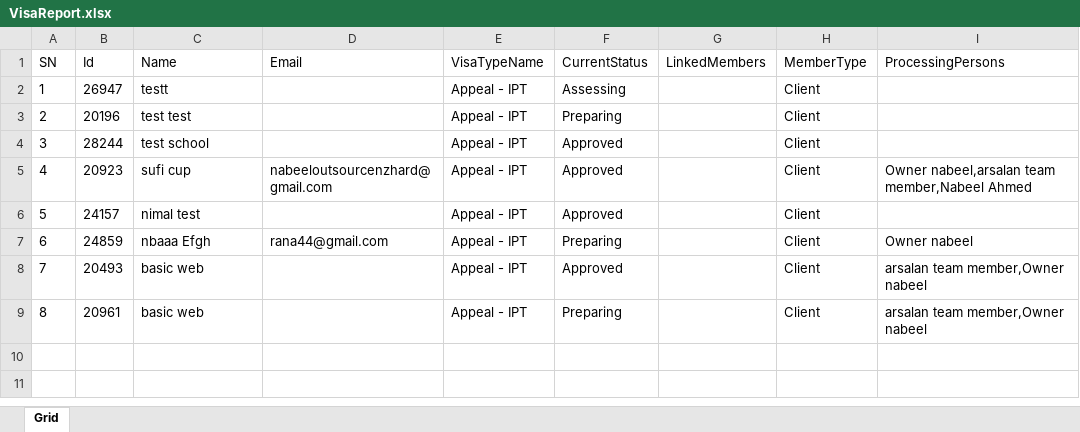
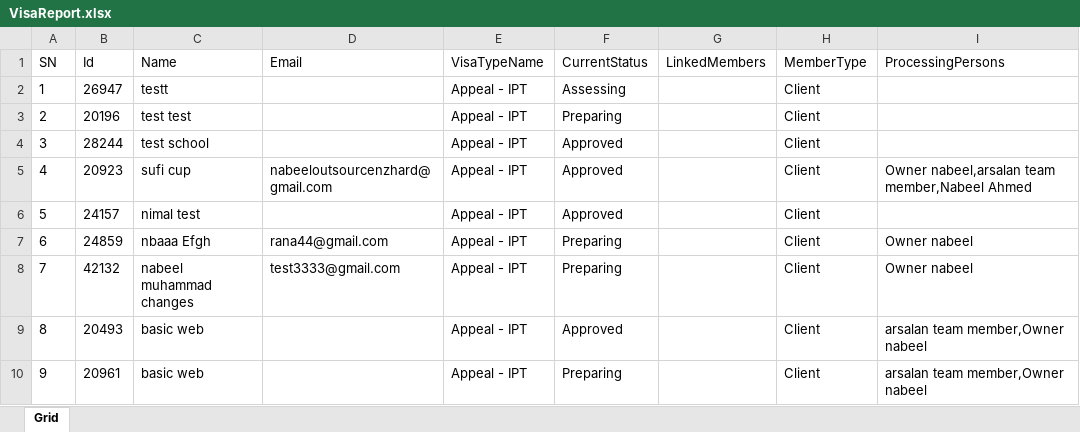
Before and after one commit to nabeelahmed772/Ezymigrate, an Excel workbook: cypress/downloads/VisaReport.xlsx, sheet Grid, drawn as a sheet; values as stored, in another font and other column widths than the file's, no borders; table styles not drawn; addresses are those after the commit; the diff names each change by its address in the sheet, - before the commit and + after, or states it on an @@ line.

```diff
--- a/cypress/downloads/VisaReport.xlsx (sheet Grid)
+++ b/cypress/downloads/VisaReport.xlsx (sheet Grid)
+row 8: 7 | 42132 | nabeel muhammad changes | test3333@gmail.com | Appeal - IPT | Preparing |  | Client | Owner nabeel
@@ column A (SN) renumbered from row 9 down @@
```
Also changed, not shown: cypress/downloads/Client_Summary.xlsx, cypress/downloads/ClientsList.xlsx, 12 other files.
